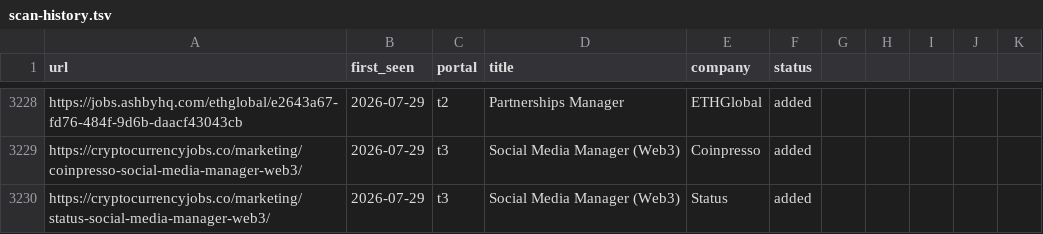
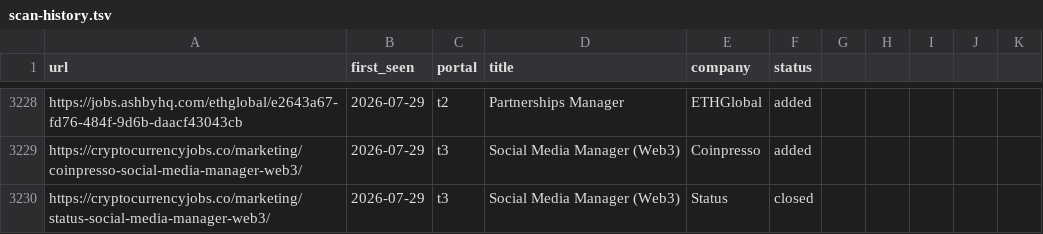
Before and after one commit to Craesol/career-ops, a TSV file: data/scan-history.tsv, drawn as a sheet; only a part is shown, gaps mark what is left out.

```diff
--- a/data/scan-history.tsv
+++ b/data/scan-history.tsv
@@ -3229,2 +3229,2 @@ https://jobs.ashbyhq.com/ethglobal/e2643a67-fd76-484f-9d6b-daacf43043cb	2026-07-
 https://cryptocurrencyjobs.co/marketing/coinpresso-social-media-manager-web3/	2026-07-29	t3	Social Media Manager (Web3)	Coinpresso	added
-https://cryptocurrencyjobs.co/marketing/status-social-media-manager-web3/	2026-07-29	t3	Social Media Manager (Web3)	Status	added
+https://cryptocurrencyjobs.co/marketing/status-social-media-manager-web3/	2026-07-29	t3	Social Media Manager (Web3)	Status	closed
```
Also changed, not shown: 1 other file.
